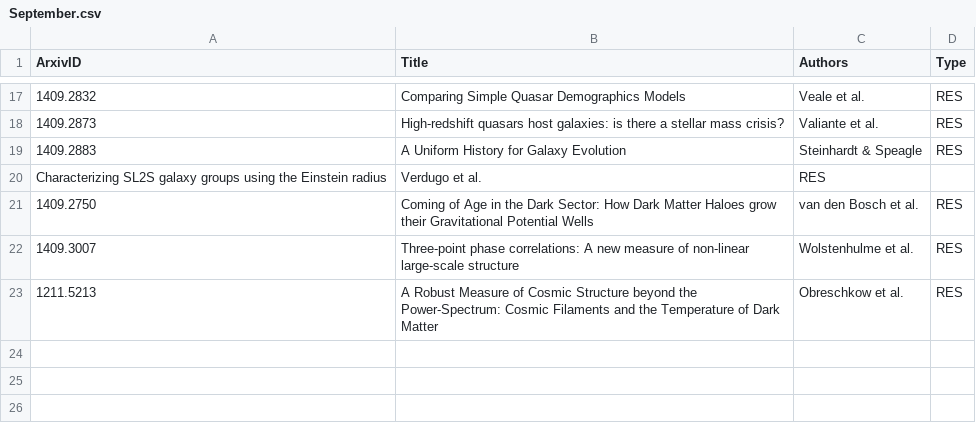
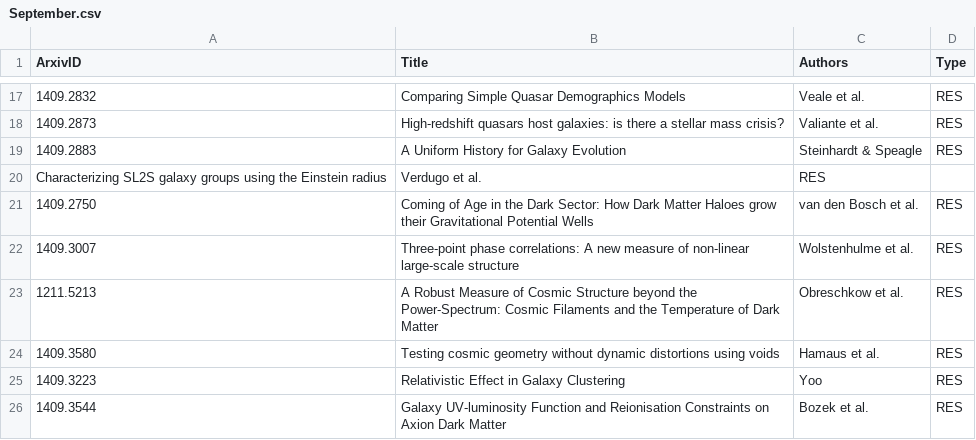
Before and after one commit to forero/arXiv, a CSV file: 2014/September.csv, drawn as a sheet; only a part is shown, gaps mark what is left out.

Commit message:
15

```diff
--- a/2014/September.csv
+++ b/2014/September.csv
@@ -23 +23,4 @@ ArxivID, Title, Authors, Type
 1211.5213, "A Robust Measure of Cosmic Structure beyond the Power-Spectrum: Cosmic Filaments and the Temperature of Dark Matter", Obreschkow et al., RES
+1409.3580, "Testing cosmic geometry without dynamic distortions using voids", Hamaus et al., RES
+1409.3223, "Relativistic Effect in Galaxy Clustering", Yoo, RES
+1409.3544, "Galaxy UV-luminosity Function and Reionisation Constraints on Axion Dark Matter", Bozek et al., RES
```
